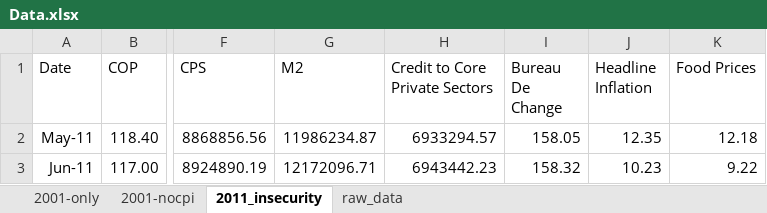
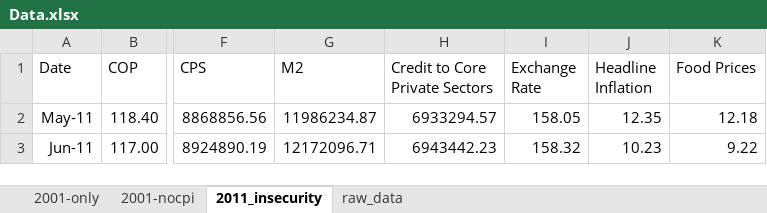
Before and after one commit to eakande/Newsletter, an Excel workbook: Data.xlsx, sheet 2011_insecurity, drawn as a sheet; only a part is shown, gaps mark what is left out; values as stored, in another font and other column widths than the file's, no borders; the diff names each change by its address in the sheet, - before the commit and + after, or states it on an @@ line.

```diff
--- a/Data.xlsx (sheet 2011_insecurity)
+++ b/Data.xlsx (sheet 2011_insecurity)
-I1: Bureau De Change
+I1: Exchange Rate
```
Also changed, not shown: sheet 2001-nocpi, sheet 2001-only.
